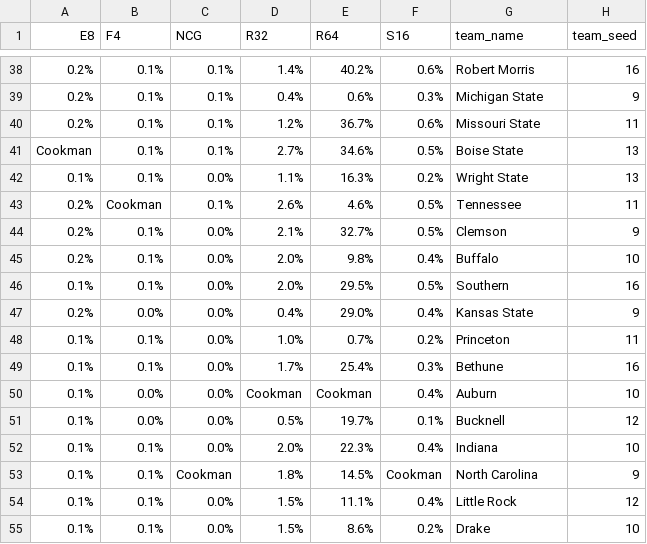
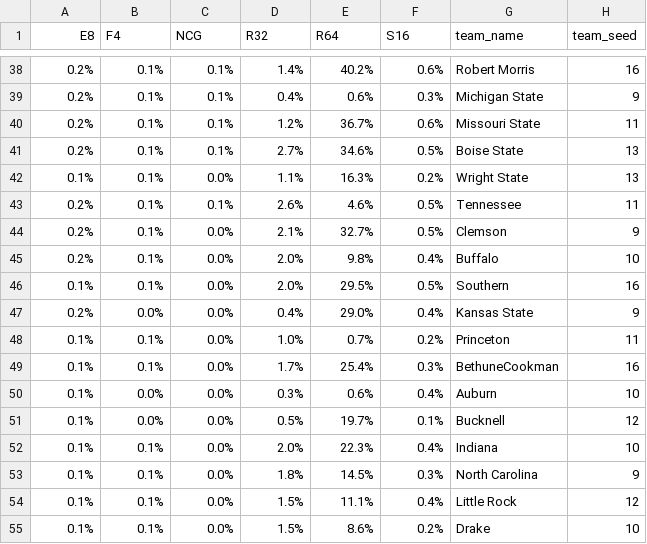
Before and after one commit to codydegen/march_madness_simulator, a CSV file: data/2019_women_who_picked.csv, drawn as a sheet; only a part is shown, gaps mark what is left out.

Commit message:
fix whopicked for teams with - in name i.e. UNC-Ashville

```diff
--- a/data/2019_women_who_picked.csv
+++ b/data/2019_women_who_picked.csv
@@ -40,5 +40,5 @@ E8,F4,NCG,R32,R64,S16,team_name,team_seed
 0.2%,0.1%,0.1%,1.2%,36.7%,0.6%,Missouri State,11
-Cookman,0.1%,0.1%,2.7%,34.6%,0.5%,Boise State,13
+0.2%,0.1%,0.1%,2.7%,34.6%,0.5%,Boise State,13
 0.1%,0.1%,0.0%,1.1%,16.3%,0.2%,Wright State,13
-0.2%,Cookman,0.1%,2.6%,4.6%,0.5%,Tennessee,11
+0.2%,0.1%,0.1%,2.6%,4.6%,0.5%,Tennessee,11
 0.2%,0.1%,0.0%,2.1%,32.7%,0.5%,Clemson,9
@@ -48,7 +48,7 @@ Cookman,0.1%,0.1%,2.7%,34.6%,0.5%,Boise State,13
 0.1%,0.1%,0.0%,1.0%,0.7%,0.2%,Princeton,11
-0.1%,0.1%,0.0%,1.7%,25.4%,0.3%,Bethune,16
-0.1%,0.0%,0.0%,Cookman,Cookman,0.4%,Auburn,10
+0.1%,0.1%,0.0%,1.7%,25.4%,0.3%,BethuneCookman,16
+0.1%,0.0%,0.0%,0.3%,0.6%,0.4%,Auburn,10
 0.1%,0.0%,0.0%,0.5%,19.7%,0.1%,Bucknell,12
 0.1%,0.1%,0.0%,2.0%,22.3%,0.4%,Indiana,10
-0.1%,0.1%,Cookman,1.8%,14.5%,Cookman,North Carolina,9
+0.1%,0.1%,0.0%,1.8%,14.5%,0.3%,North Carolina,9
 0.1%,0.1%,0.0%,1.5%,11.1%,0.4%,Little Rock,12
```
Also changed, not shown: data/2018_men_who_picked.csv, 2 other files.
